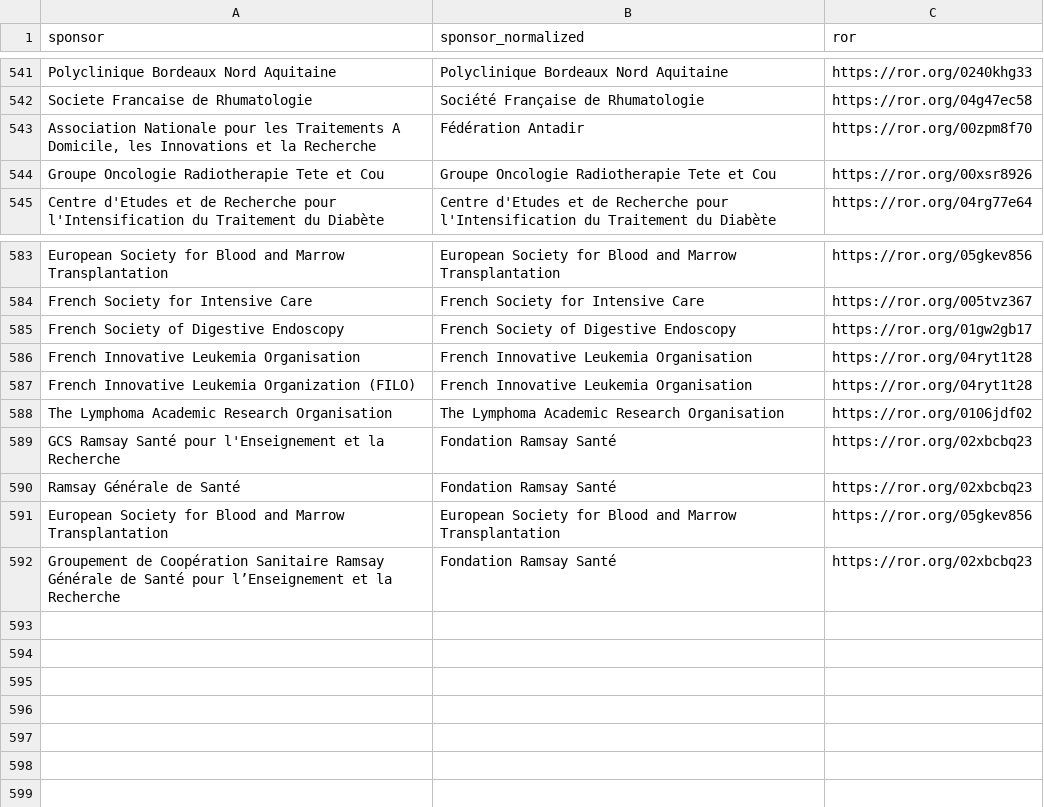
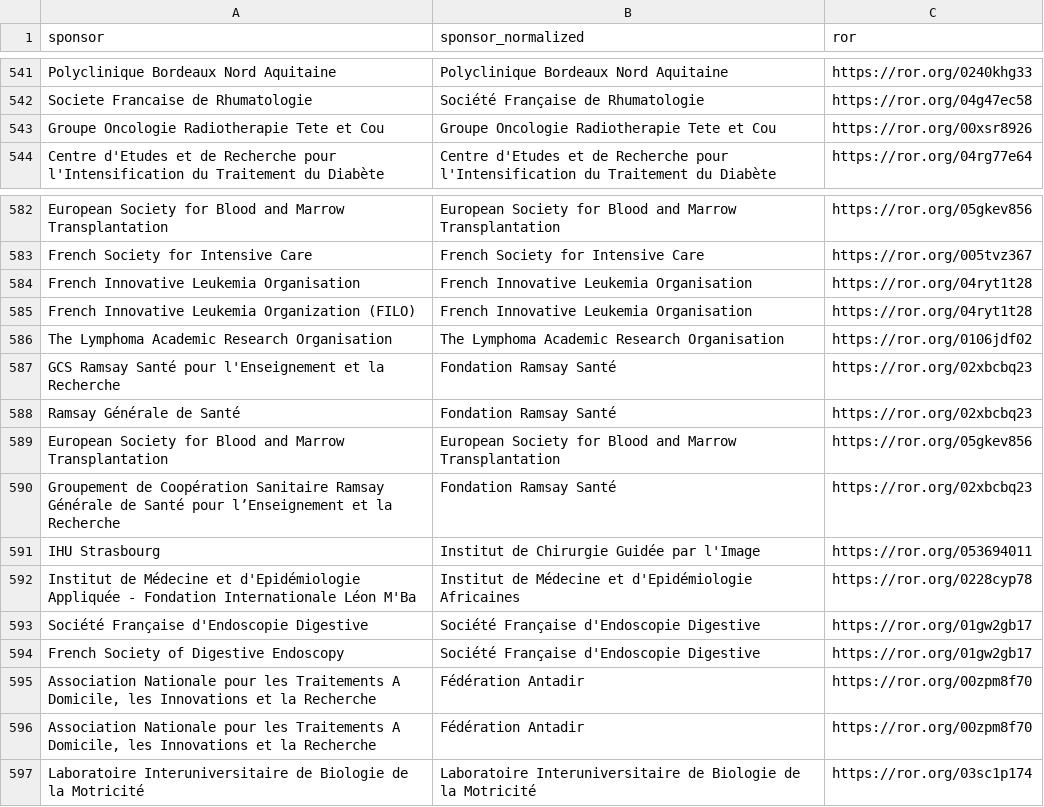
Before and after one commit to dataesr/bso-clinical-trials, a CSV file: bsoclinicaltrials/server/main/bso-lead-sponsors-mapping.csv, drawn as a sheet; only a part is shown, gaps mark what is left out.

Commit message:
feat(lead-sponsors): Add new ROR

```diff
--- a/bsoclinicaltrials/server/main/bso-lead-sponsors-mapping.csv
+++ b/bsoclinicaltrials/server/main/bso-lead-sponsors-mapping.csv
@@ -542,3 +542,2 @@ Polyclinique Bordeaux Nord Aquitaine,Polyclinique Bordeaux Nord Aquitaine,https:
 Societe Francaise de Rhumatologie,Société Française de Rhumatologie,https://ror.org/04g47ec58
-"Association Nationale pour les Traitements A Domicile, les Innovations et la Recherche",Fédération Antadir,https://ror.org/00zpm8f70
 Groupe Oncologie Radiotherapie Tete et Cou,Groupe Oncologie Radiotherapie Tete et Cou,https://ror.org/00xsr8926
@@ -584,3 +583,2 @@ European Society for Blood and Marrow Transplantation,European Society for Blood
 French Society for Intensive Care,French Society for Intensive Care,https://ror.org/005tvz367
-French Society of Digestive Endoscopy,French Society of Digestive Endoscopy,https://ror.org/01gw2gb17
 French Innovative Leukemia Organisation,French Innovative Leukemia Organisation,https://ror.org/04ryt1t28
@@ -592 +590,8 @@ European Society for Blood and Marrow Transplantation,European Society for Blood
 Groupement de Coopération Sanitaire Ramsay Générale de Santé pour l’Enseignement et la Recherche,Fondation Ramsay Santé,https://ror.org/02xbcbq23
+IHU Strasbourg,Institut de Chirurgie Guidée par l'Image,https://ror.org/053694011
+Institut de Médecine et d'Epidémiologie Appliquée - Fondation Internationale Léon M'Ba,Institut de Médecine et d'Epidémiologie Africaines,https://ror.org/0228cyp78
+Société Française d'Endoscopie Digestive,Société Française d'Endoscopie Digestive,https://ror.org/01gw2gb17
+French Society of Digestive Endoscopy,Société Française d'Endoscopie Digestive,https://ror.org/01gw2gb17
+"Association Nationale pour les Traitements A Domicile, les Innovations et la Recherche",Fédération Antadir,https://ror.org/00zpm8f70
+"Association Nationale pour les Traitements A Domicile, les Innovations et la Recherche",Fédération Antadir,https://ror.org/00zpm8f70
+Laboratoire Interuniversitaire de Biologie de la Motricité,Laboratoire Interuniversitaire de Biologie de la Motricité,https://ror.org/03sc1p174
```
